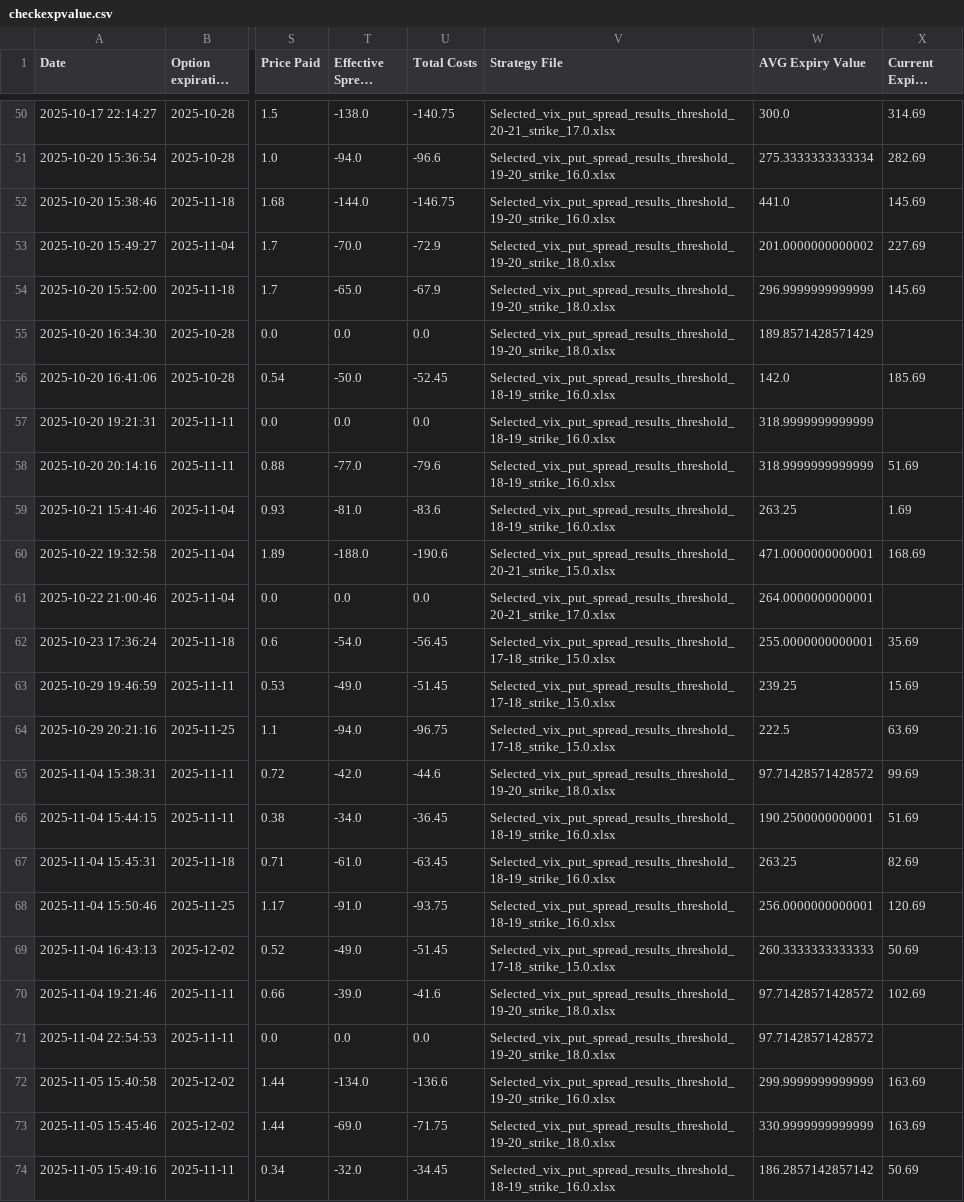
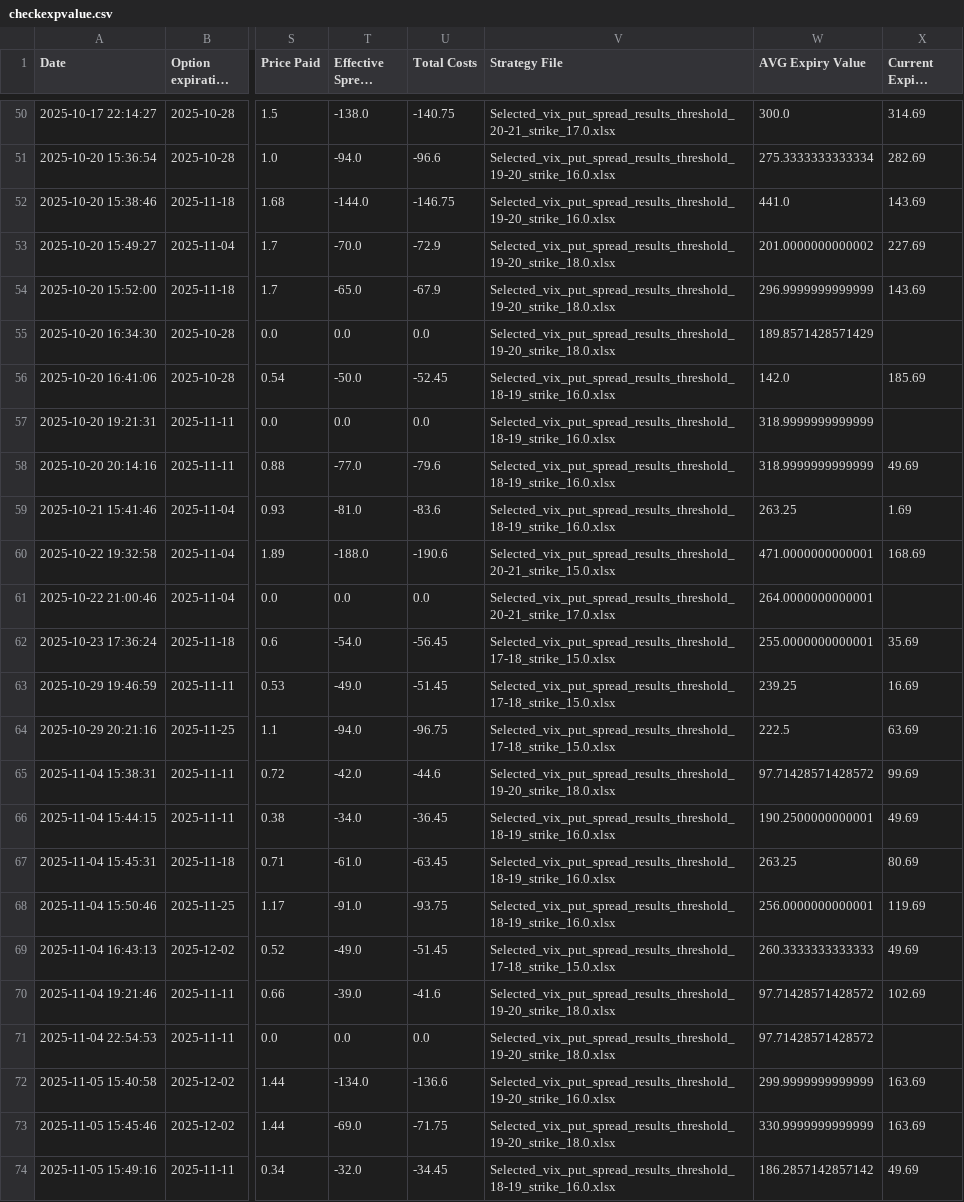
Before and after one commit to BenjiFaccin/VIX_trading_strategy_VMbbb, a CSV file: static/data/checkexpvalue.csv, drawn as a sheet; only a part is shown, gaps mark what is left out; long unchanged cells end in …; the diff covers the shown part only; the diff names each change by its address in the sheet, - before the commit and + after, or states it on an @@ line.

Commit message:
Trade Update

```diff
--- a/static/data/checkexpvalue.csv
+++ b/static/data/checkexpvalue.csv
-X52 (Current Expiry Value): 145.69
+X52 (Current Expiry Value): 143.69
-X54 (Current Expiry Value): 145.69
+X54 (Current Expiry Value): 143.69
-X58 (Current Expiry Value): 51.69
+X58 (Current Expiry Value): 49.69
-X63 (Current Expiry Value): 15.69
+X63 (Current Expiry Value): 16.69
-X66 (Current Expiry Value): 51.69
+X66 (Current Expiry Value): 49.69
-X67 (Current Expiry Value): 82.69
+X67 (Current Expiry Value): 80.69
-X68 (Current Expiry Value): 120.69
+X68 (Current Expiry Value): 119.69
-X69 (Current Expiry Value): 50.69
+X69 (Current Expiry Value): 49.69
-X74 (Current Expiry Value): 50.69
+X74 (Current Expiry Value): 49.69
```
Also changed, not shown: 2 edited cells elsewhere in this file.
